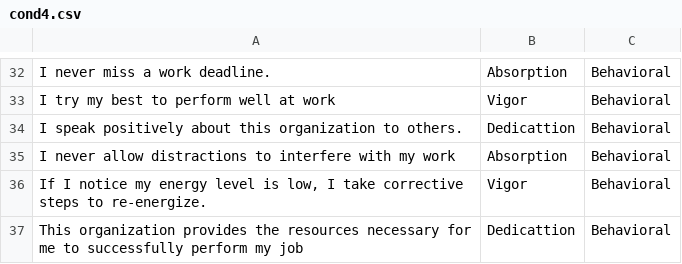
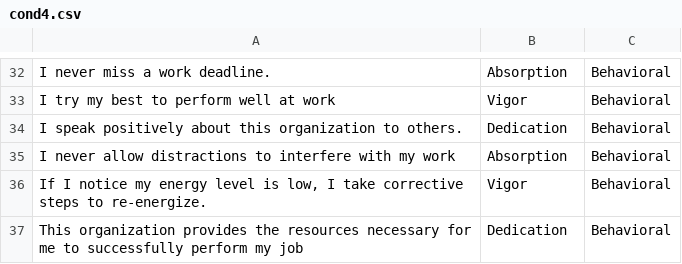
Before and after one commit to jtkulas/EngagementPaper, a CSV file: cond4.csv, drawn as a sheet; only a part is shown, gaps mark what is left out; the diff covers the shown part only.

```diff
--- a/cond4.csv
+++ b/cond4.csv
@@ -33,5 +33,5 @@ I never miss a work deadline. ,Absorption,Behavioral
 I try my best to perform well at work,Vigor,Behavioral
-I speak positively about this organization to others.,Dedicattion,Behavioral
+I speak positively about this organization to others.,Dedication,Behavioral
 I never allow distractions to interfere with my work ,Absorption,Behavioral
 "If I notice my energy level is low, I take corrective steps to re-energize.",Vigor,Behavioral
-This organization provides the resources necessary for me to successfully perform my job,Dedicattion,Behavioral
+This organization provides the resources necessary for me to successfully perform my job,Dedication,Behavioral
```
Also changed, not shown: 10 edited cells elsewhere in this file, cond2.csv, cond3.csv.
